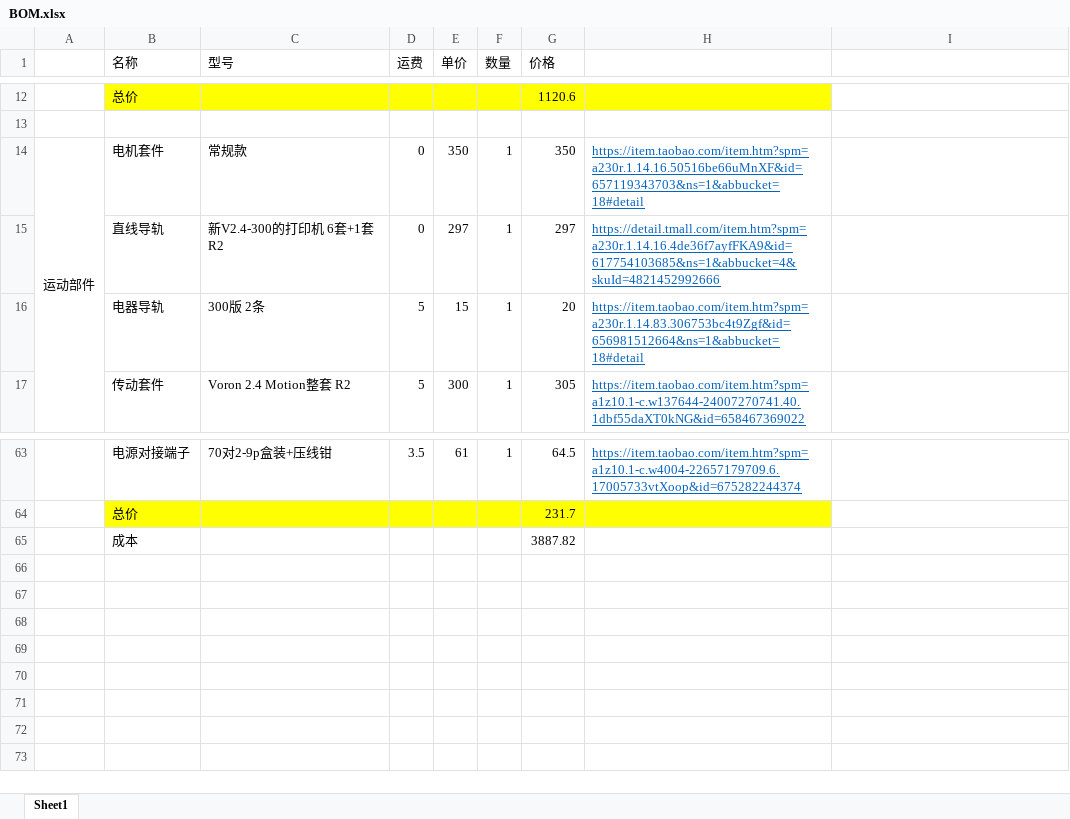
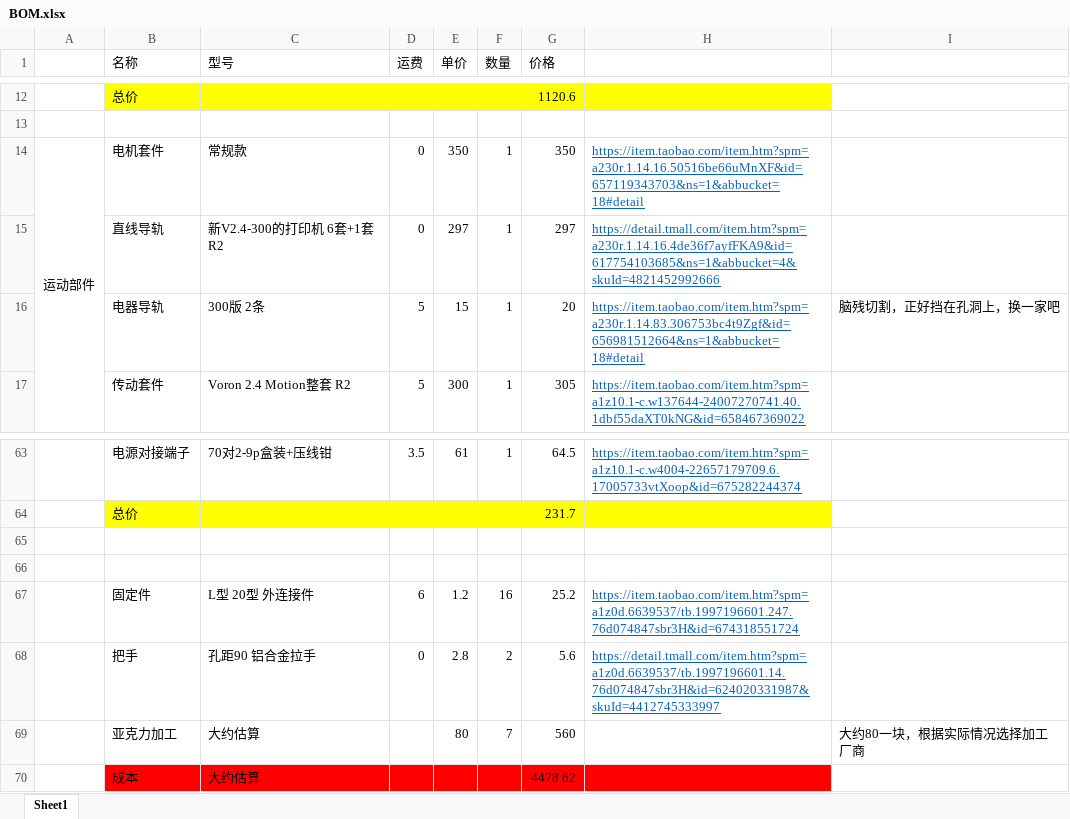
Before and after one commit to ThinkCodeStudio/my_voron2.4_3dPrinter, an Excel workbook: BOM.xlsx, sheet Sheet1, drawn as a sheet; only a part is shown, gaps mark what is left out; values as stored, in another font and other column widths than the file's, no borders; the diff names each change by its address in the sheet, - before the commit and + after, or states it on an @@ line.

Commit message:
feat:add some sundries

```diff
--- a/BOM.xlsx (sheet Sheet1)
+++ b/BOM.xlsx (sheet Sheet1)
-I16: (empty)
+I16: 脑残切割，正好挡在孔洞上，换一家吧
-row 65:  | 成本 |  |  |  |  | 3887.82
+row 65: (empty)
+row 66: (empty)
+row 67:  | 固定件 | L型 20型 外连接件 | 6 | 1.2 | 16 | 25.2 | https://item.taobao.com/item.htm?spm=a1z0d.6639537/tb.1997196601.247.76d074847sbr3H&id=674318551724
+row 68:  | 把手 | 孔距90 铝合金拉手 | 0 | 2.8 | 2 | 5.6 | https://detail.tmall.com/item.htm?spm=a1z0d.6639537/tb.1997196601.14.76d074847sbr3H&id=624020331987&skuId=4412745333997
+row 69:  | 亚克力加工 | 大约估算 |  | 80 | 7 | 560 |  | 大约80一块，根据实际情况选择加工厂商
+row 70:  | 成本 | 大约估算 |  |  |  | 4478.62
```
